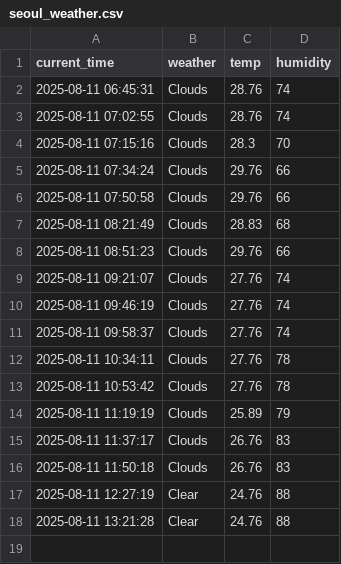
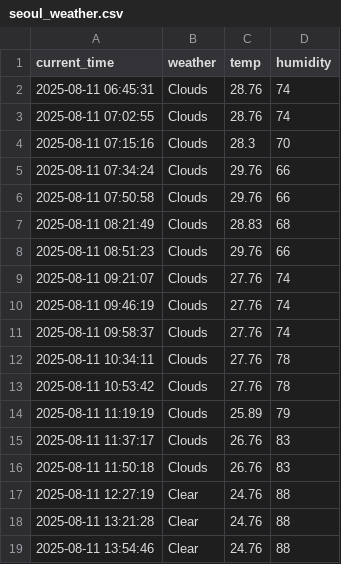
Before and after one commit to kodevsh/weather, a CSV file: seoul_weather.csv, drawn as a sheet; the diff names each change by its address in the sheet, - before the commit and + after, or states it on an @@ line.

```diff
--- a/seoul_weather.csv
+++ b/seoul_weather.csv
+row 19: 2025-08-11 13:54:46 | Clear | 24.76 | 88
```
